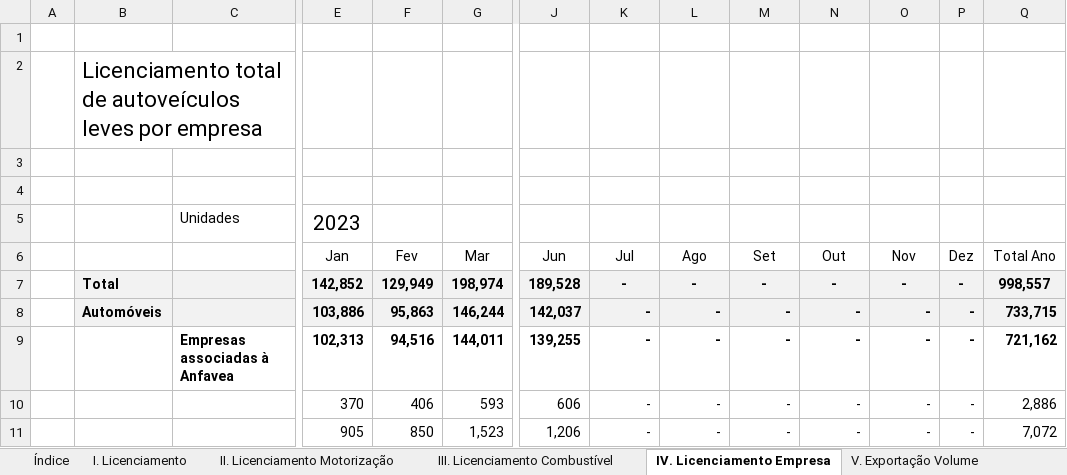
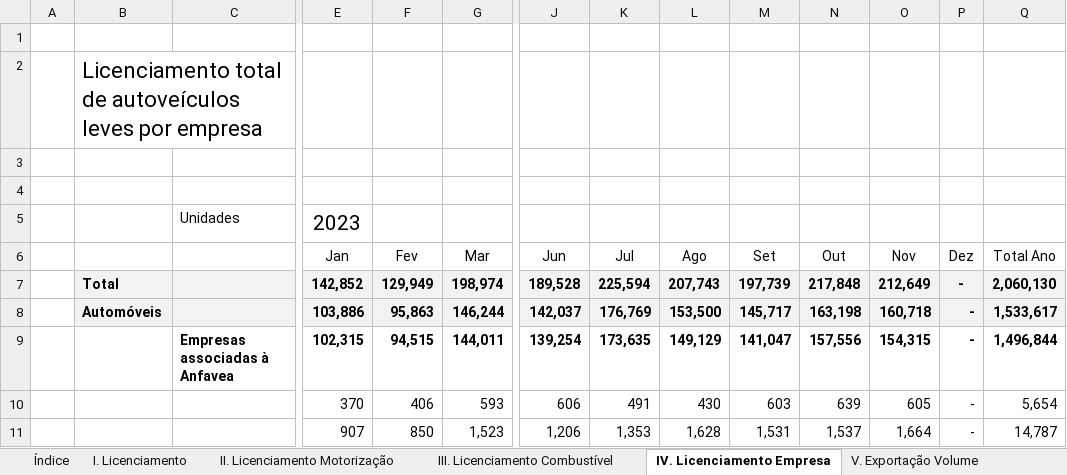
Before and after one commit to observatoriodaindustria/ANFAVEA, an Excel workbook: Arquivo/emplacamento.xlsx, sheet IV. Licenciamento Empresa, drawn as a sheet; only a part is shown, gaps mark what is left out; values as stored, in another font and other column widths than the file's, no borders; removed rows and columns are numbered as before the commit, all else as after; rows hold the shown columns only; the diff covers the shown part only; the diff names each change by its address in the sheet, - before the commit and + after, or states it on an @@ line.

Commit message:
Atualizações de correção de bugs e erros que estavam ocorrendo em uma das tabelas da ANFAVEA!

```diff
--- a/Arquivo/emplacamento.xlsx (sheet IV. Licenciamento Empresa)
+++ b/Arquivo/emplacamento.xlsx (sheet IV. Licenciamento Empresa)
-K7 (Jul): -
+K7 (Jul): 225,594
-L7 (Ago): -
+L7 (Ago): 207,743
-M7 (Set): -
+M7 (Set): 197,739
-N7 (Out): -
+N7 (Out): 217,848
-O7 (Nov): -
+O7 (Nov): 212,649
-Q7 (Total Ano): 998,557
+Q7 (Total Ano): 2,060,130
-K8 (Jul): -
+K8 (Jul): 176,769
-L8 (Ago): -
+L8 (Ago): 153,500
-M8 (Set): -
+M8 (Set): 145,717
-N8 (Out): -
+N8 (Out): 163,198
-O8 (Nov): -
+O8 (Nov): 160,718
-Q8 (Total Ano): 733,715
+Q8 (Total Ano): 1,533,617
-row 9:  |  | Empresas associadas à Anfavea | 102,313 | 94,516 | 144,011 | 139,255 | - | - | - | - | - | - | 721,162
+row 9:  |  | Empresas associadas à Anfavea | 102,315 | 94,515 | 144,011 | 139,254 | 173,635 | 149,129 | 141,047 | 157,556 | 154,315 | - | 1,496,844
-K10 (Jul): -
+K10 (Jul): 491
-L10 (Ago): -
+L10 (Ago): 430
-M10 (Set): -
+M10 (Set): 603
-N10 (Out): -
+N10 (Out): 639
-O10 (Nov): -
+O10 (Nov): 605
-Q10 (Total Ano): 2,886
+Q10 (Total Ano): 5,654
-E11 (Jan): 905
+E11 (Jan): 907
-K11 (Jul): -
+K11 (Jul): 1,353
-L11 (Ago): -
+L11 (Ago): 1,628
-M11 (Set): -
+M11 (Set): 1,531
-N11 (Out): -
+N11 (Out): 1,537
-O11 (Nov): -
+O11 (Nov): 1,664
-Q11 (Total Ano): 7,072
+Q11 (Total Ano): 14,787
```
Also changed, not shown: 24 added rows, 24 removed rows and 610 edited cells elsewhere in this sheet, sheet I. Licenciamento, sheet III. Licenciamento Combustível, sheet V. Exportação Volume, sheet II. Licenciamento Motorização, sheet VI. Produção, sheet VII. Outras informações, hidden cells, 1 other file.
